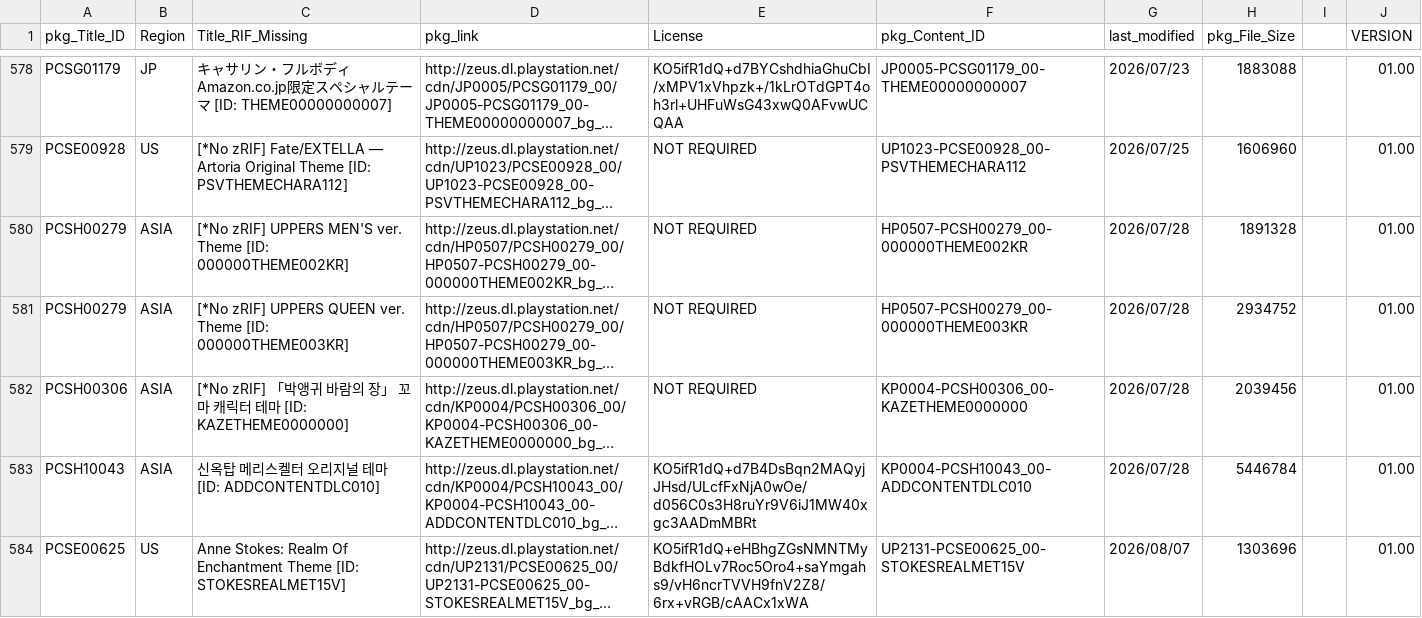
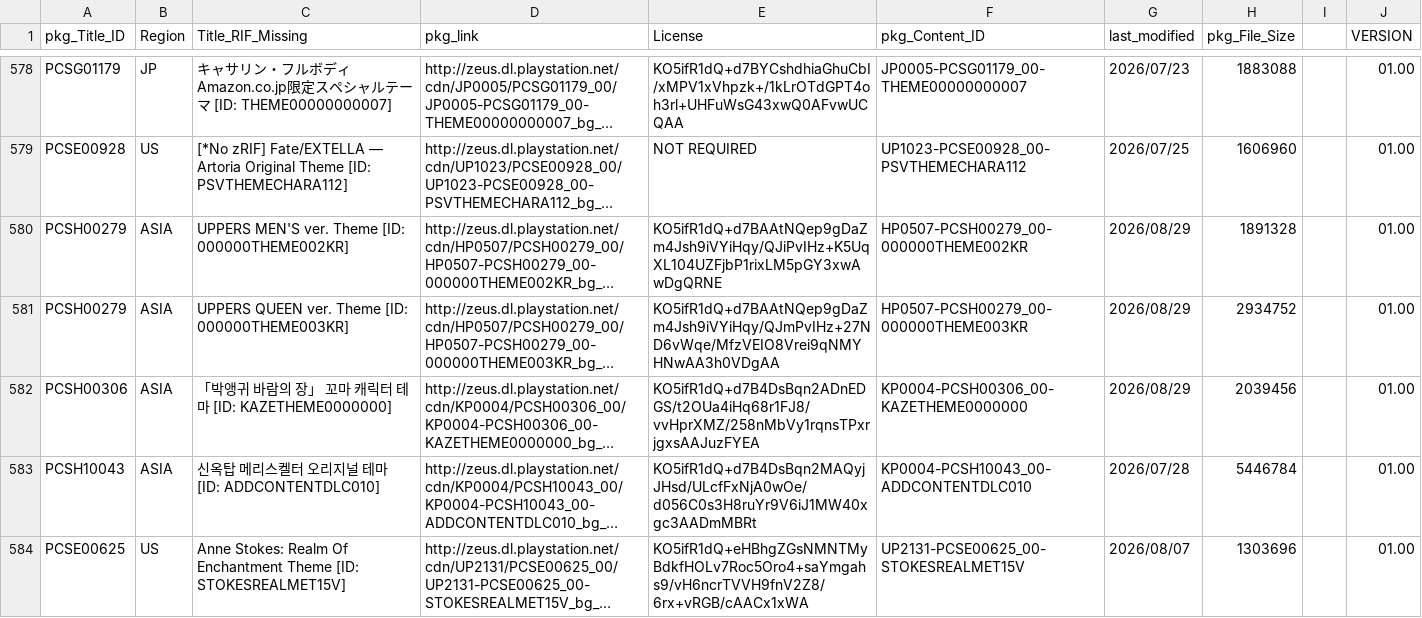
Before and after one commit to 1jtp8sobiu/NPS_JP, a TSV file: rearrange/PSV_THEME.tsv, drawn as a sheet; only a part is shown, gaps mark what is left out; long unchanged cells end in …; the diff names each change by its address in the sheet, - before the commit and + after, or states it on an @@ line.

```diff
--- a/rearrange/PSV_THEME.tsv
+++ b/rearrange/PSV_THEME.tsv
-C580 (Title_RIF_Missing): [*No zRIF] UPPERS MEN'S…
+C580 (Title_RIF_Missing): UPPERS MEN'S…
-E580 (License): NOT REQUIRED
+E580 (License): KO5ifR1dQ+d7BAAtNQep9gDaZm4Jsh9iVYiHqy/QJiPvIHz+K5UqXL104UZFjbP1rixLM5pGY3xwAwDgQRNE
-G580:G582 (last_modified): 2026/07/28
+G580:G582 (last_modified): 2026/08/29
-C581 (Title_RIF_Missing): [*No zRIF] UPPERS QUEEN…
+C581 (Title_RIF_Missing): UPPERS QUEEN…
-E581 (License): NOT REQUIRED
+E581 (License): KO5ifR1dQ+d7BAAtNQep9gDaZm4Jsh9iVYiHqy/QJmPvIHz+27ND6vWqe/MfzVEIO8Vrei9qNMYHNwAA3h0VDgAA
-C582 (Title_RIF_Missing): [*No zRIF] 「박앵귀…
+C582 (Title_RIF_Missing): 「박앵귀…
-E582 (License): NOT REQUIRED
+E582 (License): KO5ifR1dQ+d7B4DsBqn2ADnEDGS/t2OUa4iHq68r1FJ8/vvHprXMZ/258nMbVy1rqnsTPxrjgxsAAJuzFYEA
```
Also changed, not shown: 9 other files.
